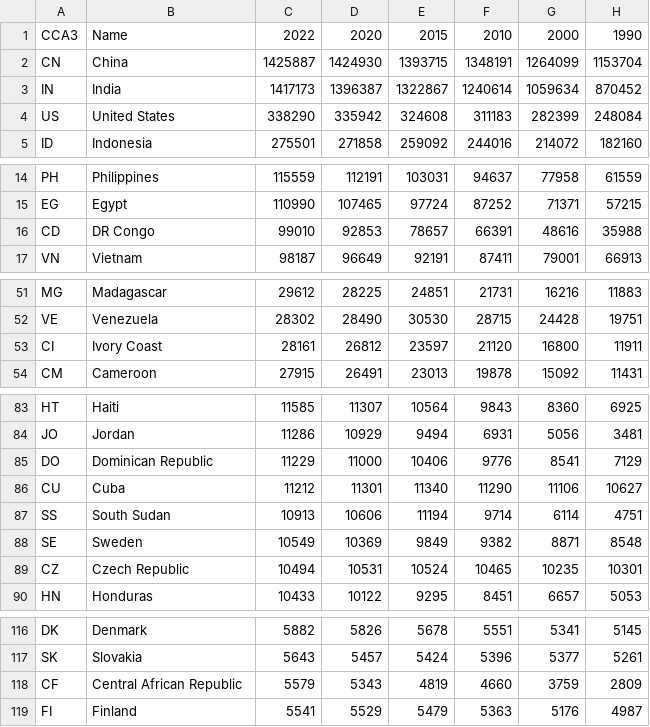
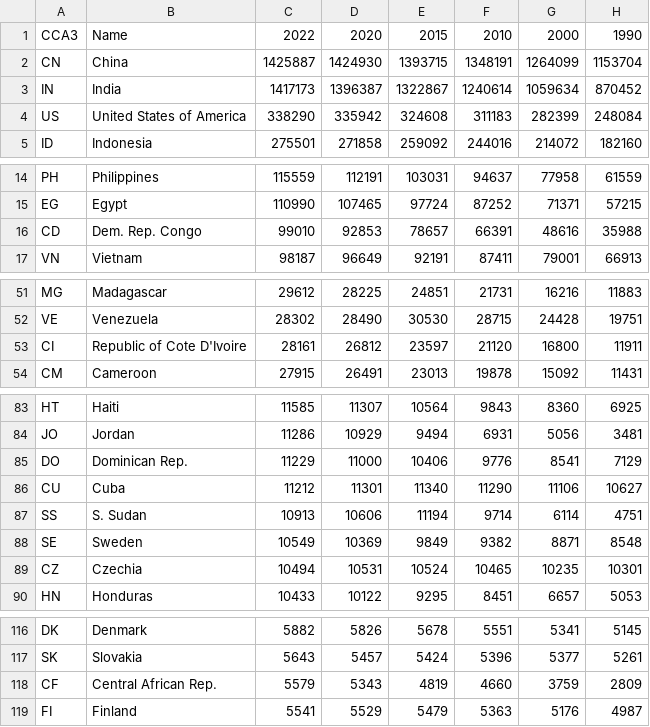
Before and after one commit to asot0001/DataViz2, a CSV file: data/World Population Live Dataset.csv, drawn as a sheet; only a part is shown, gaps mark what is left out; the diff names each change by its address in the sheet, - before the commit and + after, or states it on an @@ line.

```diff
--- a/data/World Population Live Dataset.csv
+++ b/data/World Population Live Dataset.csv
-B4: United States
+B4: United States of America
-B16: DR Congo
+B16: Dem. Rep. Congo
-B53: Ivory Coast
+B53: Republic of Cote D'Ivoire
-B85: Dominican Republic
+B85: Dominican Rep.
-B87: South Sudan
+B87: S. Sudan
-B89: Czech Republic
+B89: Czechia
-B118: Central African Republic
+B118: Central African Rep.
```
Also changed, not shown: 6 other files.
